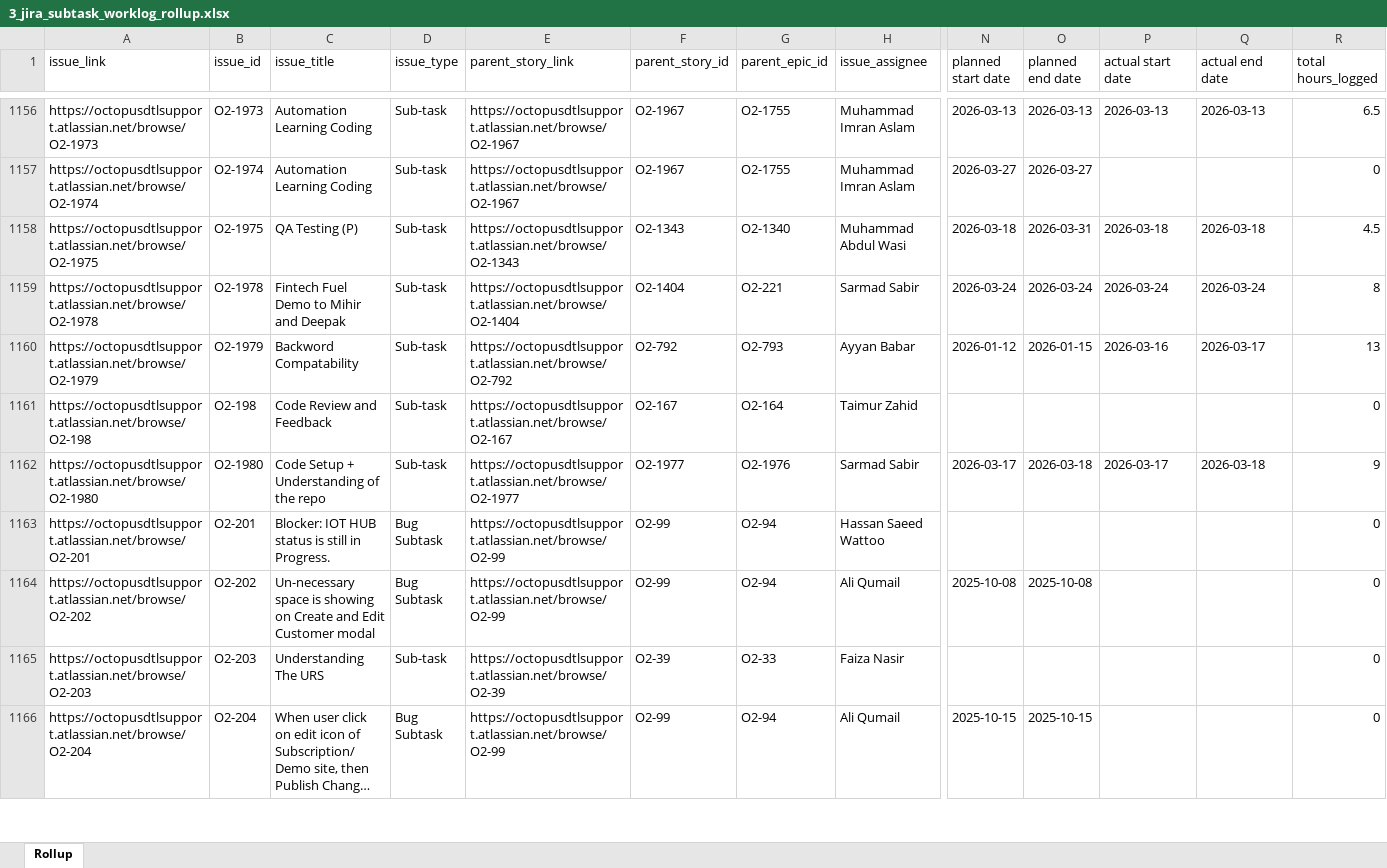
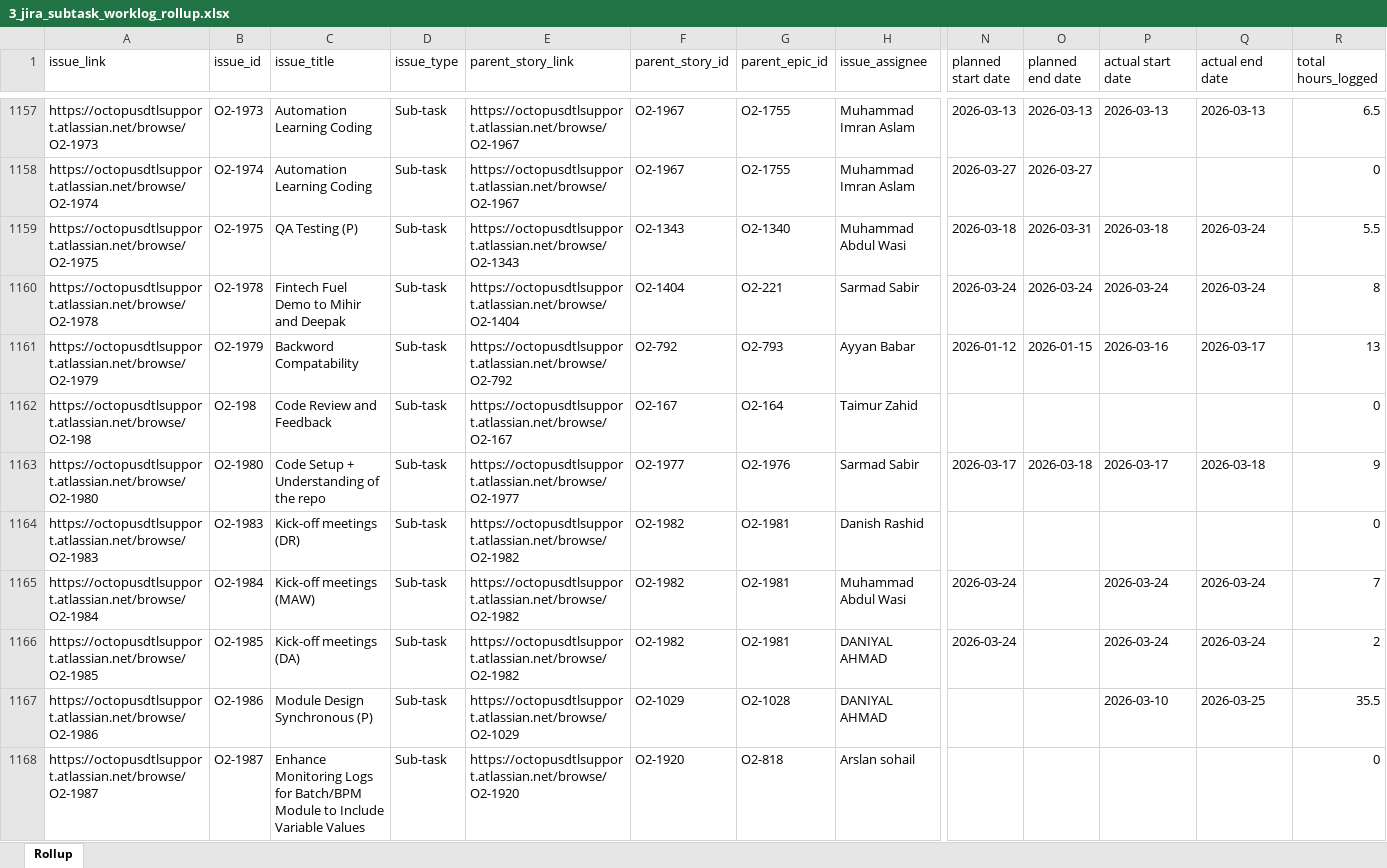
Before and after one commit to odlhassan/JIRA-SCRIPT, an Excel workbook: 3_jira_subtask_worklog_rollup.xlsx, sheet Rollup, drawn as a sheet; only a part is shown, gaps mark what is left out; the shorter side is filled out with more unchanged rows; long unchanged cells end in …; values as stored, in another font and other column widths than the file's, no borders; addresses are those after the commit; rows hold the shown columns only; the diff covers the shown part only; the diff names each change by its address in the sheet, - before the commit and + after, or states it on an @@ line.

```diff
--- a/3_jira_subtask_worklog_rollup.xlsx (sheet Rollup)
+++ b/3_jira_subtask_worklog_rollup.xlsx (sheet Rollup)
-Q1159 (actual end date): 2026-03-18
+Q1159 (actual end date): 2026-03-24
-R1159 (total hours_logged): 4.5
+R1159 (total hours_logged): 5.5
+row 1164: https://octopusdtlsupport.atlassian.net/browse/O2-1983 | O2-1983 | Kick-off meetings (DR) | Sub-task | https://octopusdtlsupport.atlassian.net/browse/O2-1982 | O2-1982 | O2-1981 | Danish Rashid |  |  |  |  | 0
+row 1165: https://octopusdtlsupport.atlassian.net/browse/O2-1984 | O2-1984 | Kick-off meetings (MAW) | Sub-task | https://octopusdtlsupport.atlassian.net/browse/O2-1982 | O2-1982 | O2-1981 | Muhammad Abdul Wasi | 2026-03-24 |  | 2026-03-24 | 2026-03-24 | 7
+row 1166: https://octopusdtlsupport.atlassian.net/browse/O2-1985 | O2-1985 | Kick-off meetings (DA) | Sub-task | https://octopusdtlsupport.atlassian.net/browse/O2-1982 | O2-1982 | O2-1981 | DANIYAL AHMAD | 2026-03-24 |  | 2026-03-24 | 2026-03-24 | 2
+row 1167: https://octopusdtlsupport.atlassian.net/browse/O2-1986 | O2-1986 | Module Design Synchronous (P) | Sub-task | https://octopusdtlsupport.atlassian.net/browse/O2-1029 | O2-1029 | O2-1028 | DANIYAL AHMAD |  |  | 2026-03-10 | 2026-03-25 | 35.5
+row 1168: https://octopusdtlsupport.atlassian.net/browse/O2-1987 | O2-1987 | Enhance Monitoring Logs for Batch/BPM Module to Include Variable Values | Sub-task | https://octopusdtlsupport.atlassian.net/browse/O2-1920 | O2-1920 | O2-818 | Arslan sohail |  |  |  |  | 0
```
Also changed, not shown: 31 added rows and 60 edited cells elsewhere in this sheet, 1_jira_work_items_export.xlsx, 2_jira_subtask_worklogs.xlsx, 41 other files.
